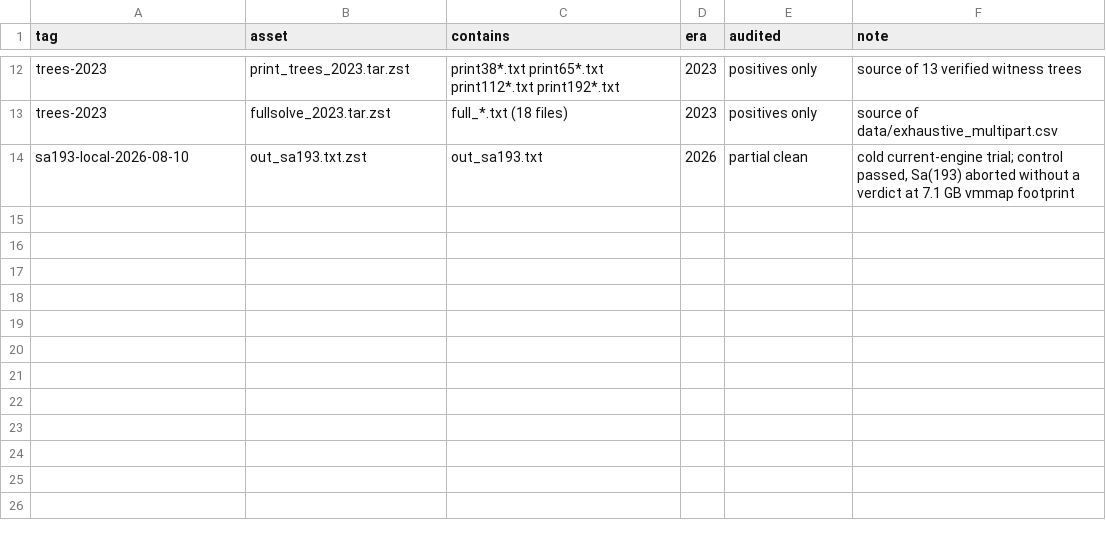
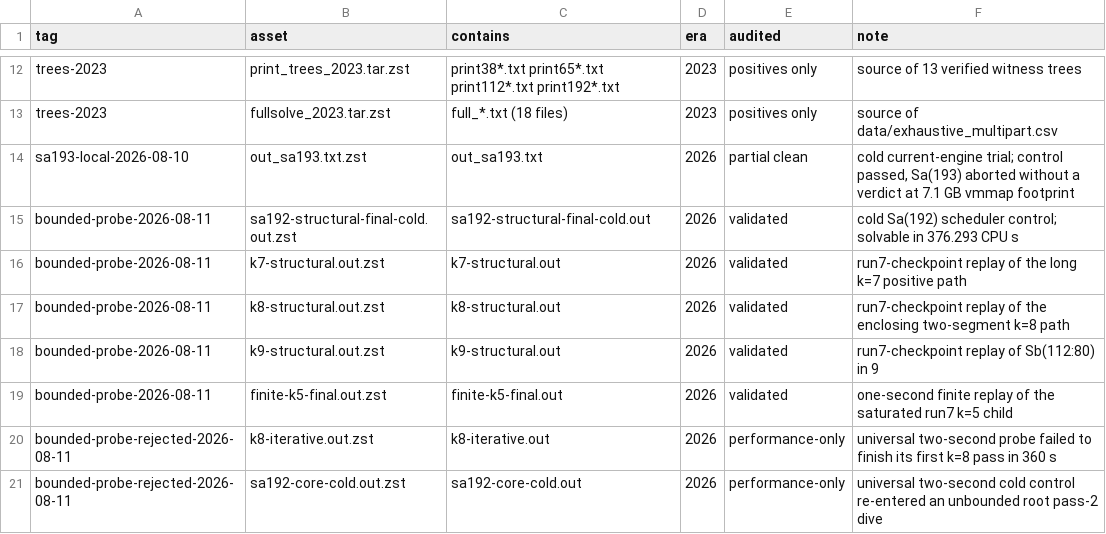
Before and after one commit to fedork/radio, a CSV file: data/artifacts.csv, drawn as a sheet; only a part is shown, gaps mark what is left out; the diff names each change by its address in the sheet, - before the commit and + after, or states it on an @@ line.

Commit message:
Correct the deadline record after the run7 stall
Run7 supplied the missing evidence that the historical progress gate and pass-2 handoff can erase a finite parent's escape. Record the bounded-probe design, cold control, rejected variants, live-run disposition, and archived provenance-complete logs.

```diff
--- a/data/artifacts.csv
+++ b/data/artifacts.csv
+row 15: bounded-probe-2026-08-11 | sa192-structural-final-cold.out.zst | sa192-structural-final-cold.out | 2026 | validated | cold Sa(192) scheduler control; solvable in 376.293 CPU s
+row 16: bounded-probe-2026-08-11 | k7-structural.out.zst | k7-structural.out | 2026 | validated | run7-checkpoint replay of the long k=7 positive path
+row 17: bounded-probe-2026-08-11 | k8-structural.out.zst | k8-structural.out | 2026 | validated | run7-checkpoint replay of the enclosing two-segment k=8 path
+row 18: bounded-probe-2026-08-11 | k9-structural.out.zst | k9-structural.out | 2026 | validated | run7-checkpoint replay of Sb(112:80) in 9
+row 19: bounded-probe-2026-08-11 | finite-k5-final.out.zst | finite-k5-final.out | 2026 | validated | one-second finite replay of the saturated run7 k=5 child
+row 20: bounded-probe-rejected-2026-08-11 | k8-iterative.out.zst | k8-iterative.out | 2026 | performance-only | universal two-second probe failed to finish its first k=8 pass in 360 s
+row 21: bounded-probe-rejected-2026-08-11 | sa192-core-cold.out.zst | sa192-core-cold.out | 2026 | performance-only | universal two-second cold control re-entered an unbounded root pass-2 dive
```
Also changed, not shown: 8 other files.
